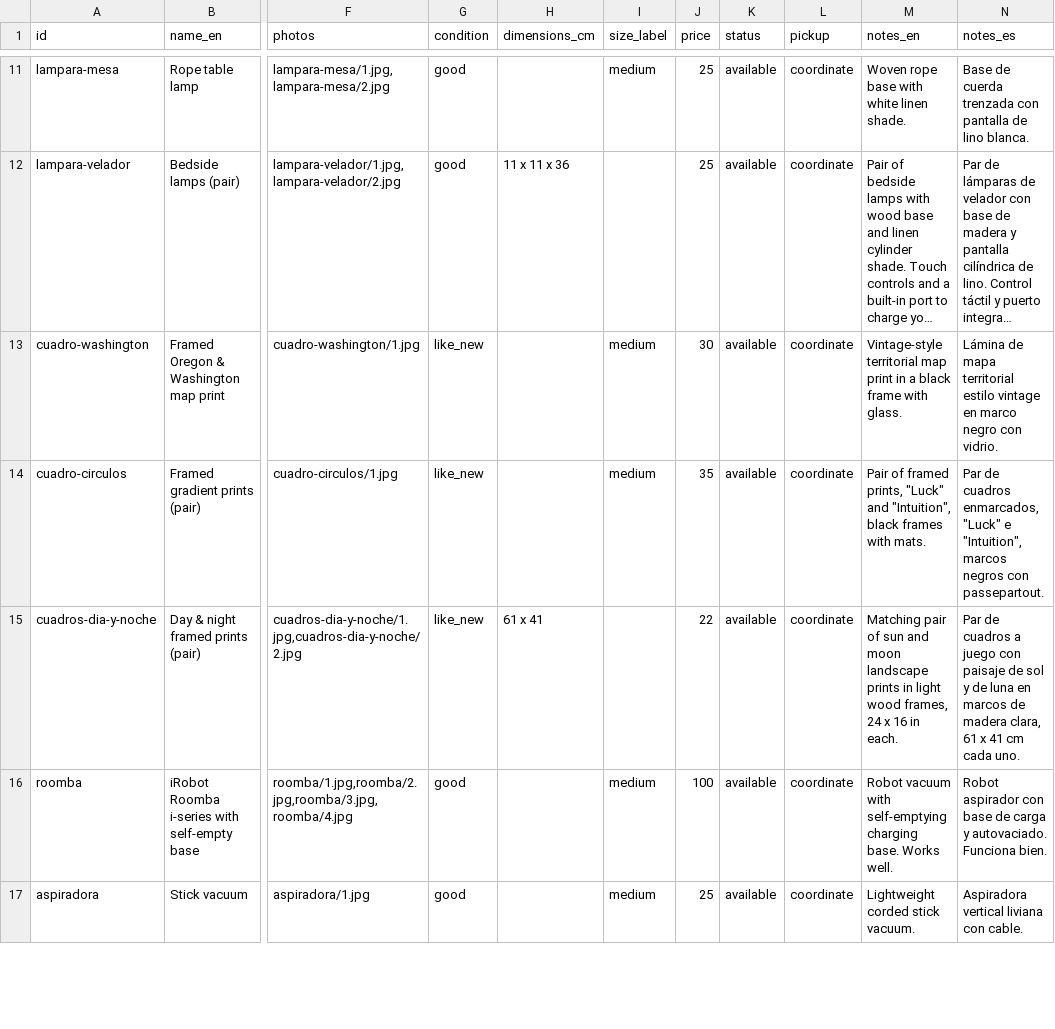
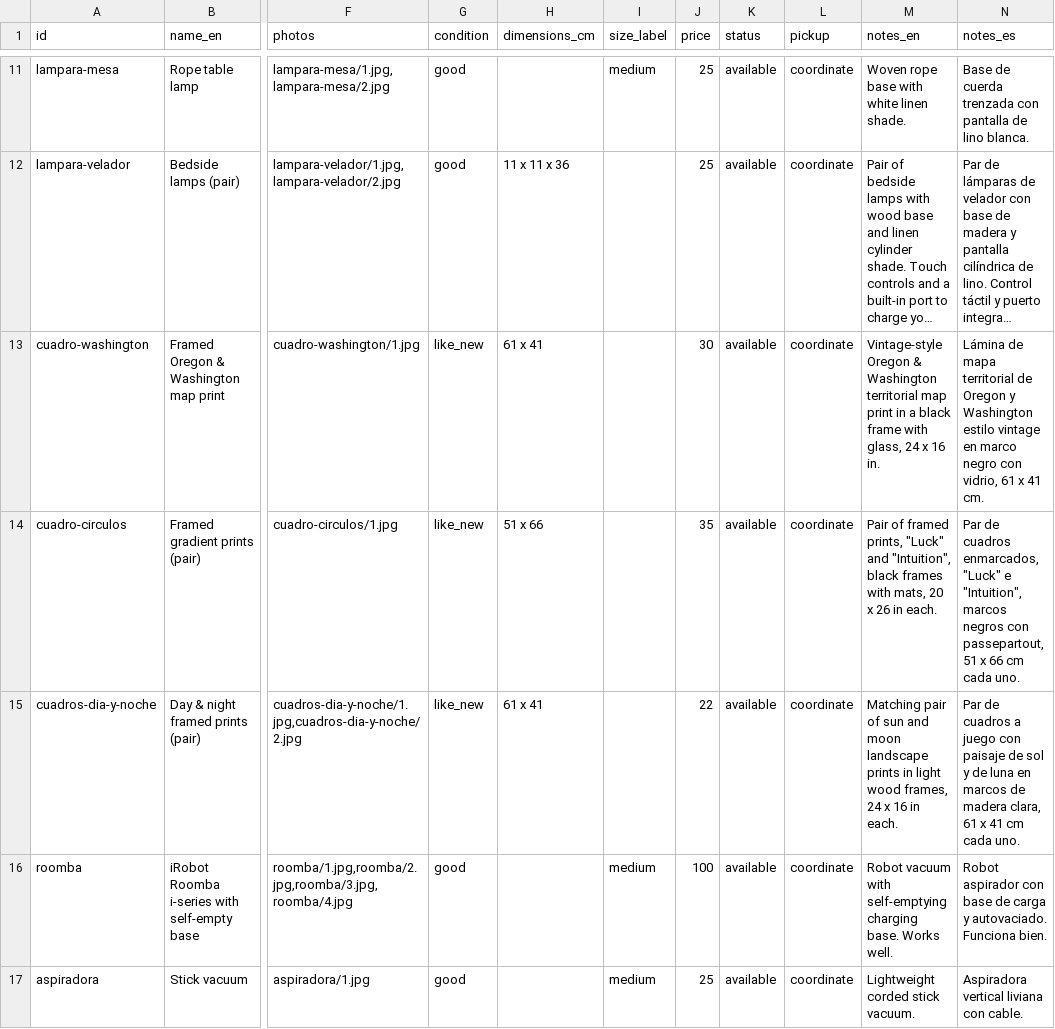
Before and after one commit to rhanuch/venta, a CSV file: catalog.csv, drawn as a sheet; only a part is shown, gaps mark what is left out; long unchanged cells end in …; the diff names each change by its address in the sheet, - before the commit and + after, or states it on an @@ line.

```diff
--- a/catalog.csv
+++ b/catalog.csv
-H13 (dimensions_cm): (empty)
+H13 (dimensions_cm): 61 x 41
-I13:I14 (size_label): medium
+I13:I14 (size_label): (empty)
-M13 (notes_en): Vintage-style territorial map print in a black frame with glass.
+M13 (notes_en): Vintage-style Oregon & Washington territorial map print in a black frame with glass, 24 x 16 in.
-N13 (notes_es): …mapa territorial estilo vintage en marco negro con vidrio.
+N13 (notes_es): …mapa territorial de Oregon y Washington estilo vintage en marco negro con vidrio, 61 x 41 cm.
-H14 (dimensions_cm): (empty)
+H14 (dimensions_cm): 51 x 66
-M14 (notes_en): …frames with mats.
+M14 (notes_en): …frames with mats, 20 x 26 in each.
-N14 (notes_es): …negros con passepartout.
+N14 (notes_es): …negros con passepartout, 51 x 66 cm cada uno.
```
Also changed, not shown: docs/catalog.csv.
